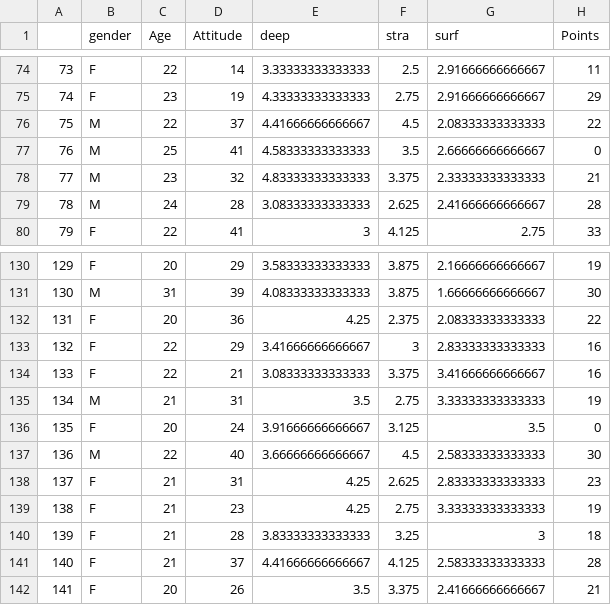
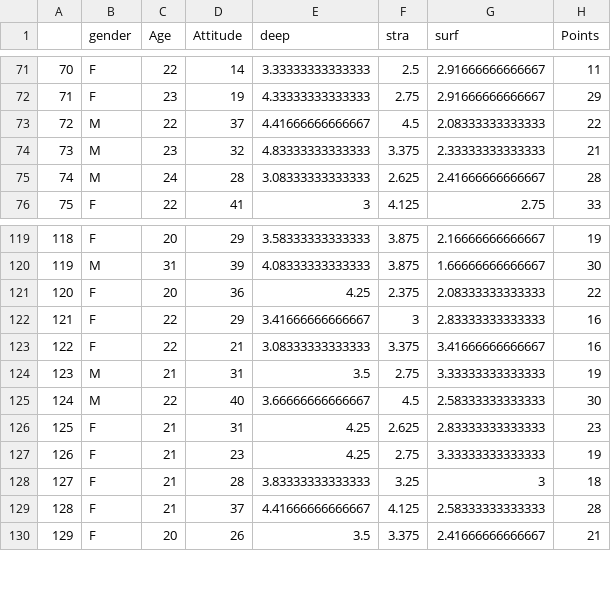
Before and after one commit to Tulikko/IODS-project, a CSV file: data/learning2020.csv, drawn as a sheet; only a part is shown, gaps mark what is left out; the diff covers the shown part only; the diff names each change by its address in the sheet, - before the commit and + after, or states it on an @@ line.

```diff
--- a/data/learning2020.csv
+++ b/data/learning2020.csv
@@ column A renumbered from row 17 down @@
-row 77: 76 | M | 25 | 41 | 4.58333333333333 | 3.5 | 2.66666666666667 | 0
-row 136: 135 | F | 20 | 24 | 3.91666666666667 | 3.125 | 3.5 | 0
```
Also changed, not shown: 15 removed rows elsewhere in this file, 4 other files.
